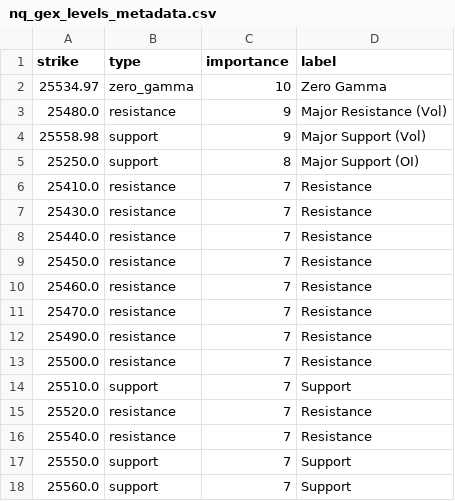
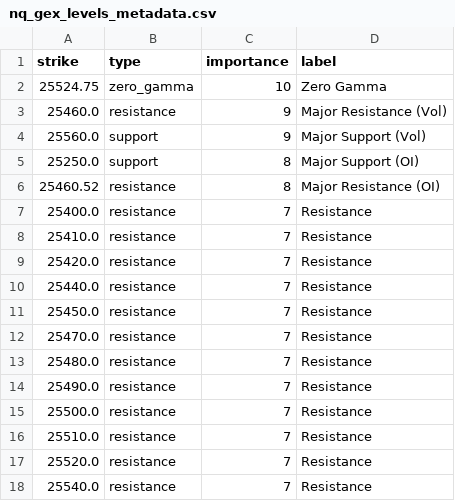
Before and after one commit to enzocosson/gex-tradingview, a CSV file: nq_gex_levels_metadata.csv, drawn as a sheet.

```diff
--- a/nq_gex_levels_metadata.csv
+++ b/nq_gex_levels_metadata.csv
@@ -1,18 +1,18 @@
 strike,type,importance,label
-25534.97,zero_gamma,10,Zero Gamma
-25480.0,resistance,9,Major Resistance (Vol)
-25558.98,support,9,Major Support (Vol)
+25524.75,zero_gamma,10,Zero Gamma
+25460.0,resistance,9,Major Resistance (Vol)
+25560.0,support,9,Major Support (Vol)
 25250.0,support,8,Major Support (OI)
+25460.52,resistance,8,Major Resistance (OI)
+25400.0,resistance,7,Resistance
 25410.0,resistance,7,Resistance
-25430.0,resistance,7,Resistance
+25420.0,resistance,7,Resistance
 25440.0,resistance,7,Resistance
 25450.0,resistance,7,Resistance
-25460.0,resistance,7,Resistance
 25470.0,resistance,7,Resistance
+25480.0,resistance,7,Resistance
 25490.0,resistance,7,Resistance
 25500.0,resistance,7,Resistance
-25510.0,support,7,Support
+25510.0,resistance,7,Resistance
 25520.0,resistance,7,Resistance
 25540.0,resistance,7,Resistance
-25550.0,support,7,Support
-25560.0,support,7,Support
```
Also changed, not shown: es_gex_levels_metadata.csv, nq_gex_levels.csv, 2 other files.
